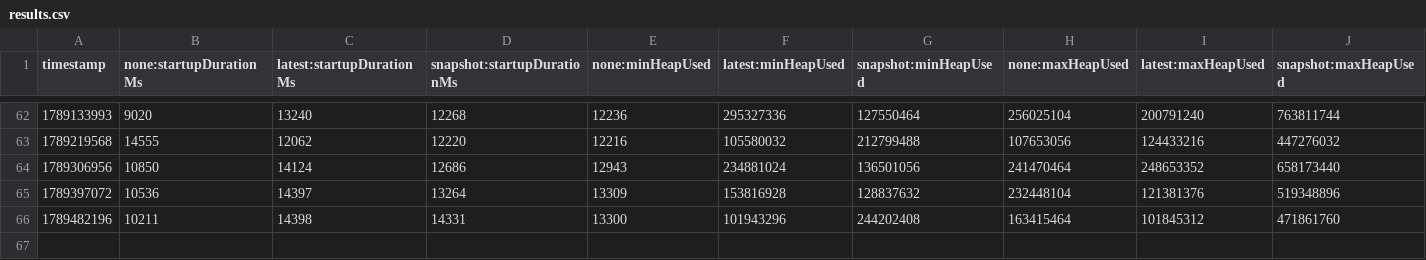
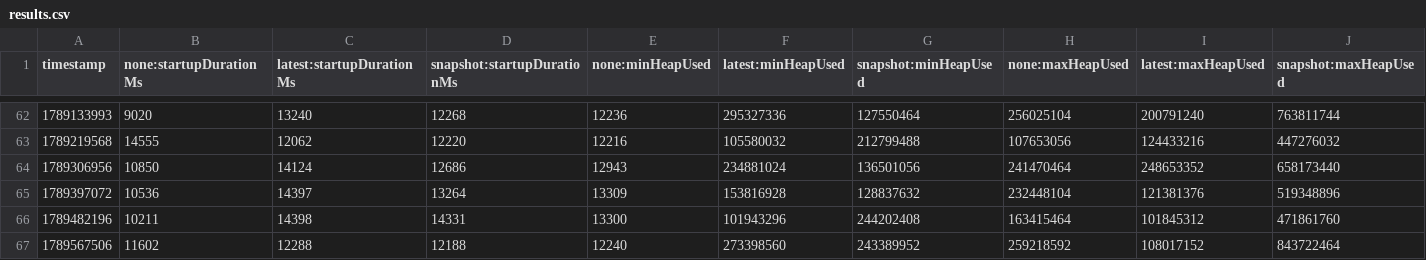
Before and after one commit to lrwh/opentelemetry-java-instrumentation, a CSV file: benchmark-overhead/results/release/results.csv, drawn as a sheet; only a part is shown, gaps mark what is left out; rows hold the shown columns only; the diff names each change by its address in the sheet, - before the commit and + after, or states it on an @@ line.

```diff
--- a/benchmark-overhead/results/release/results.csv
+++ b/benchmark-overhead/results/release/results.csv
+row 67: 1789567506 | 11602 | 12288 | 12188 | 12240 | 273398560 | 243389952 | 259218592 | 108017152 | 843722464
```
Also changed, not shown: 1 other file.
